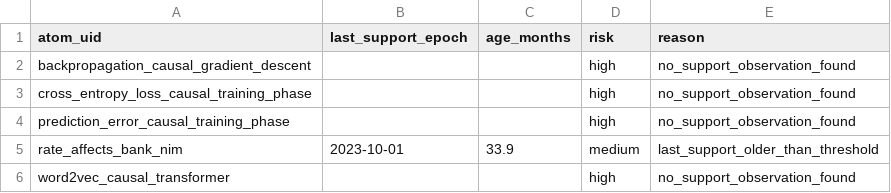
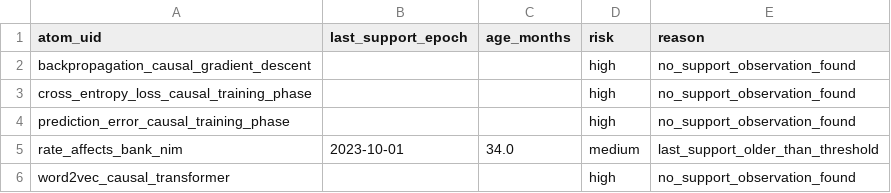
Before and after one commit to MRSogzz/Noematica, a TSV file: epistemic/.index/generated/debt_report.tsv, drawn as a sheet.

Commit message:
[ci] rebuild epistemic index (sha: d580a1f1ef0e6e9df114fdf51fa06619d0dfbe1a)

```diff
--- a/epistemic/.index/generated/debt_report.tsv
+++ b/epistemic/.index/generated/debt_report.tsv
@@ -4,3 +4,3 @@ cross_entropy_loss_causal_training_phase			high	no_support_observation_found
 prediction_error_causal_training_phase			high	no_support_observation_found
-rate_affects_bank_nim	2023-10-01	33.9	medium	last_support_older_than_threshold
+rate_affects_bank_nim	2023-10-01	34.0	medium	last_support_older_than_threshold
 word2vec_causal_transformer			high	no_support_observation_found
```
